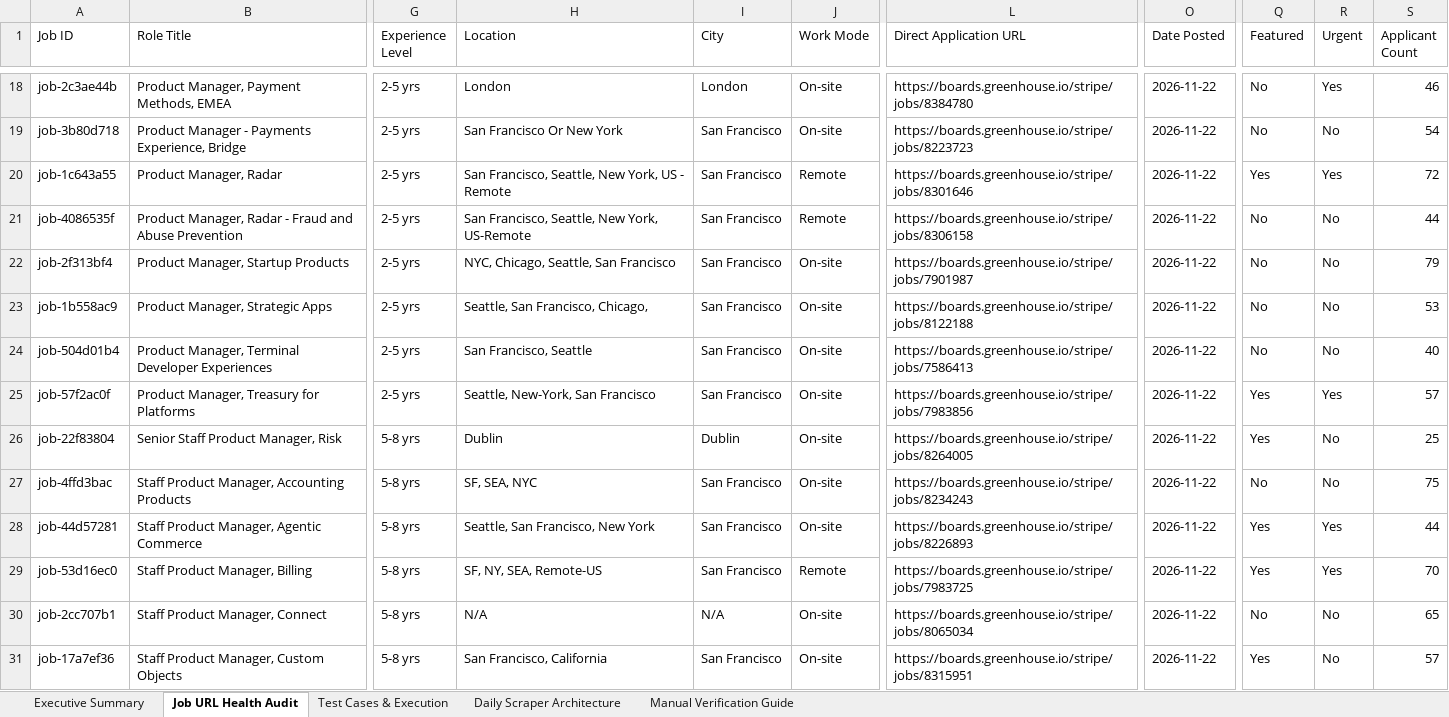
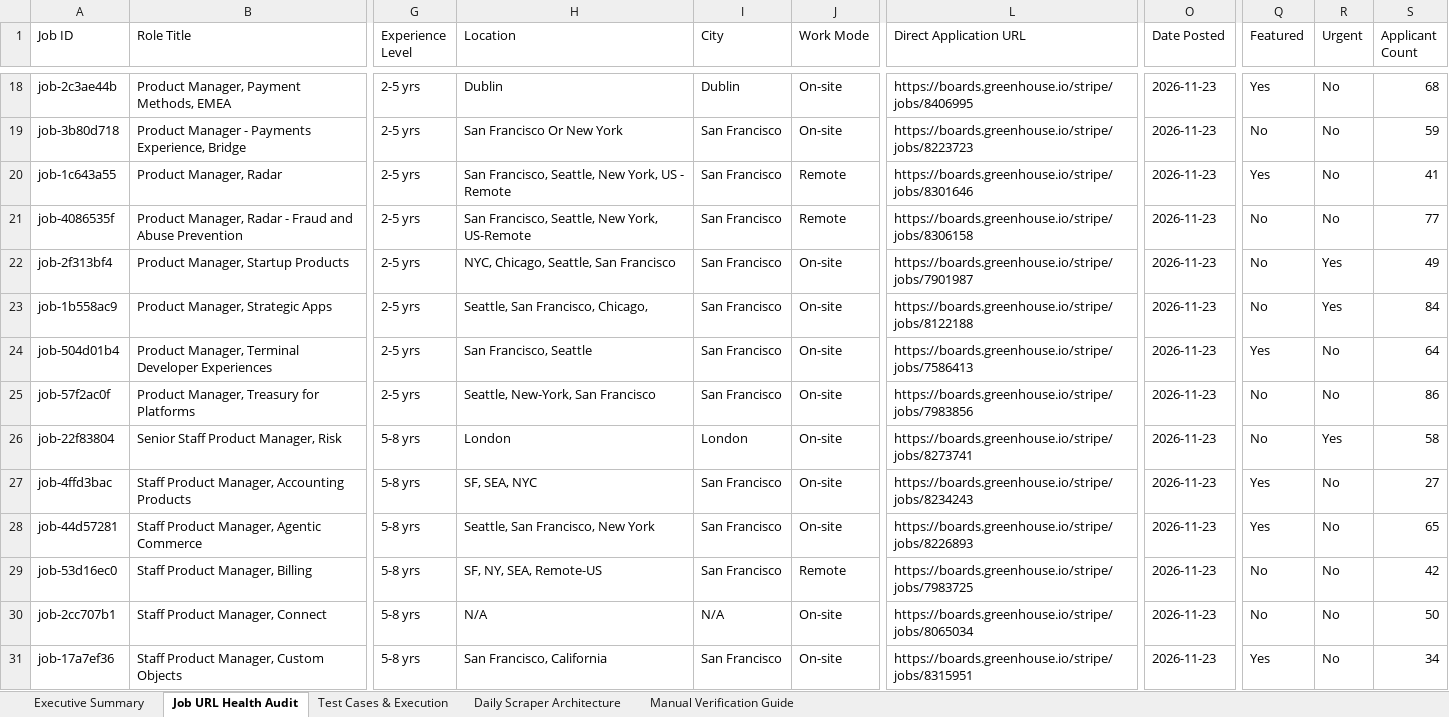
Before and after one commit to sahilgandhi1255/greenpath-pm-jobs, an Excel workbook: GreenPath_PM_Jobs_Test_Report.xlsx, sheet Job URL Health Audit, drawn as a sheet; only a part is shown, gaps mark what is left out; values as stored, in another font and other column widths than the file's, no borders; the diff covers the shown part only; the diff names each change by its address in the sheet, - before the commit and + after, or states it on an @@ line.

```diff
--- a/GreenPath_PM_Jobs_Test_Report.xlsx (sheet Job URL Health Audit)
+++ b/GreenPath_PM_Jobs_Test_Report.xlsx (sheet Job URL Health Audit)
-H18 (Location): London
+H18 (Location): Dublin
-I18 (City): London
+I18 (City): Dublin
-L18 (Direct Application URL): https://boards.greenhouse.io/stripe/jobs/8384780
+L18 (Direct Application URL): https://boards.greenhouse.io/stripe/jobs/8406995
-O18:O31 (Date Posted): 2026-11-22
+O18:O31 (Date Posted): 2026-11-23
-Q18 (Featured): No
+Q18 (Featured): Yes
-R18 (Urgent): Yes
+R18 (Urgent): No
-S18 (Applicant Count): 46
+S18 (Applicant Count): 68
-S19 (Applicant Count): 54
+S19 (Applicant Count): 59
-R20 (Urgent): Yes
+R20 (Urgent): No
-S20 (Applicant Count): 72
+S20 (Applicant Count): 41
-S21 (Applicant Count): 44
+S21 (Applicant Count): 77
-R22:R23 (Urgent): No
+R22:R23 (Urgent): Yes
-S22 (Applicant Count): 79
+S22 (Applicant Count): 49
-S23 (Applicant Count): 53
+S23 (Applicant Count): 84
-Q24 (Featured): No
+Q24 (Featured): Yes
-S24 (Applicant Count): 40
+S24 (Applicant Count): 64
-Q25:Q26 (Featured): Yes
+Q25:Q26 (Featured): No
-R25 (Urgent): Yes
+R25 (Urgent): No
-S25 (Applicant Count): 57
+S25 (Applicant Count): 86
-H26 (Location): Dublin
+H26 (Location): London
-I26 (City): Dublin
+I26 (City): London
-L26 (Direct Application URL): https://boards.greenhouse.io/stripe/jobs/8264005
+L26 (Direct Application URL): https://boards.greenhouse.io/stripe/jobs/8273741
-R26 (Urgent): No
+R26 (Urgent): Yes
-S26 (Applicant Count): 25
+S26 (Applicant Count): 58
-Q27 (Featured): No
+Q27 (Featured): Yes
-S27 (Applicant Count): 75
+S27 (Applicant Count): 27
-R28:R29 (Urgent): Yes
+R28:R29 (Urgent): No
-S28 (Applicant Count): 44
+S28 (Applicant Count): 65
-Q29 (Featured): Yes
+Q29 (Featured): No
-S29 (Applicant Count): 70
+S29 (Applicant Count): 42
-S30 (Applicant Count): 65
+S30 (Applicant Count): 50
-S31 (Applicant Count): 57
+S31 (Applicant Count): 34
```
Also changed, not shown: 564 edited cells elsewhere in this sheet, sheet Executive Summary, 2 other files.
